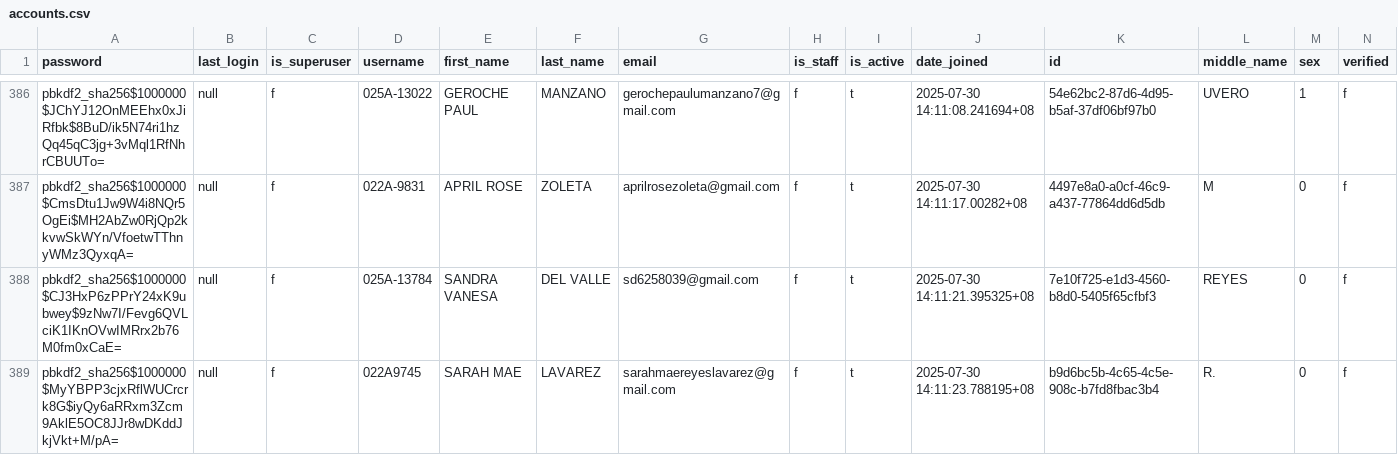
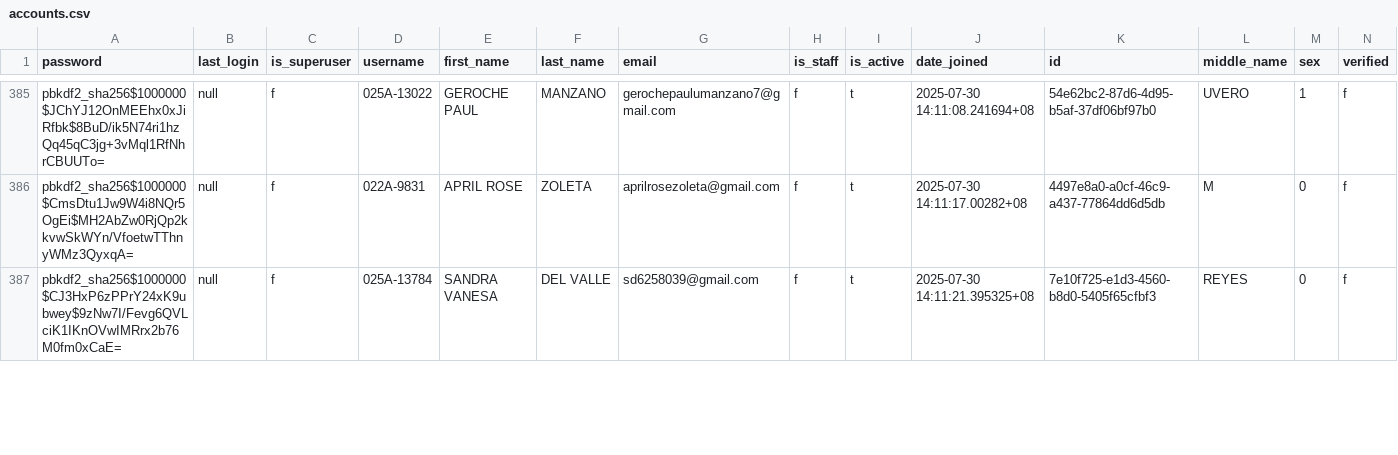
Before and after one commit to DLL-ELITE-Programmers/DLL-TapIn-Backend, a CSV file: backup_data/Export/accounts.csv, drawn as a sheet; only a part is shown, gaps mark what is left out; rows hold the shown columns only; the diff covers the shown part only; the diff names each change by its address in the sheet, - before the commit and + after, or states it on an @@ line.

```diff
--- a/backup_data/Export/accounts.csv
+++ b/backup_data/Export/accounts.csv
-row 389: pbkdf2_sha256$1000000$MyYBPP3cjxRflWUCrcrk8G$iyQy6aRRxm3Zcm9AklE5OC8JJr8wDKddJkjVkt+M/pA= | null | f | 022A9745 | SARAH MAE | LAVAREZ | sarahmaereyeslavarez@gmail.com | f | t | 2025-07-30 14:11:23.788195+08 | b9d6bc5b-4c65-4c5e-908c-b7fd8fbac3b4 | R. | 0 | f
```
Also changed, not shown: 2 removed rows and 2 edited cells elsewhere in this file, 11 other files.
